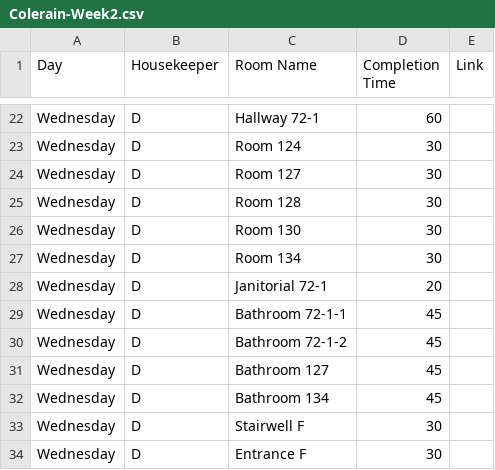
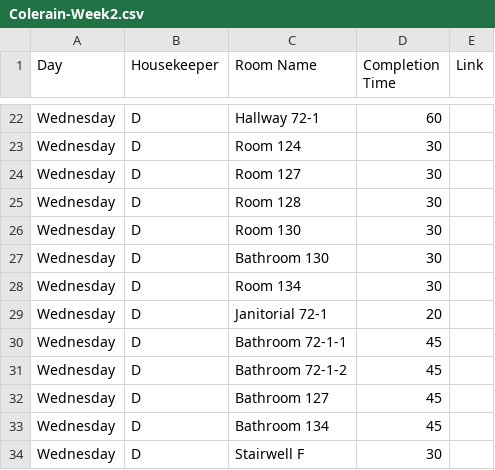
Before and after one commit to nothinghysterical/repository, a CSV file: schedules/Colerain-Week2.csv, drawn as a sheet; only a part is shown, gaps mark what is left out; the shorter side is filled out with more unchanged rows; the diff names each change by its address in the sheet, - before the commit and + after, or states it on an @@ line.

```diff
--- a/schedules/Colerain-Week2.csv
+++ b/schedules/Colerain-Week2.csv
+row 27: Wednesday | D | Bathroom 130 | 30
```
Also changed, not shown: schedules/Colerain-Week1.csv, schedules/Colerain-Week3.csv, 2 other files.
